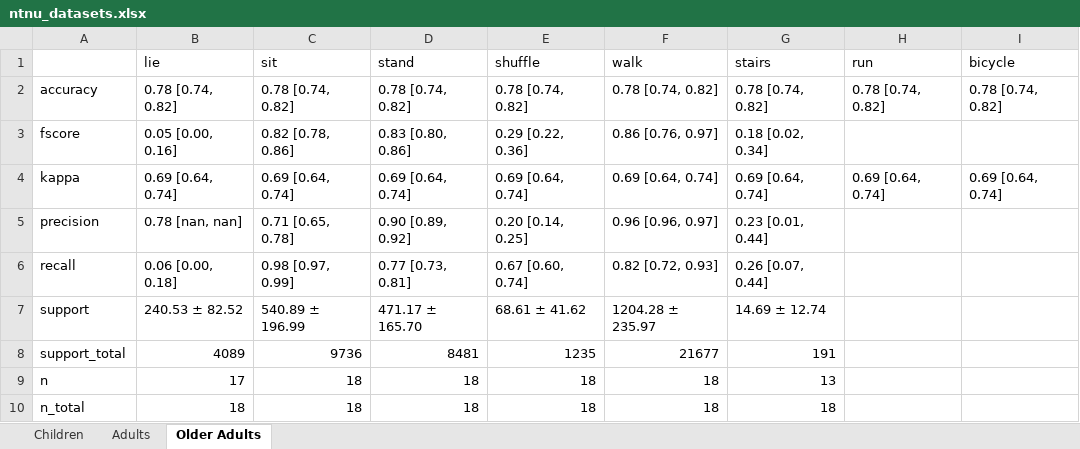
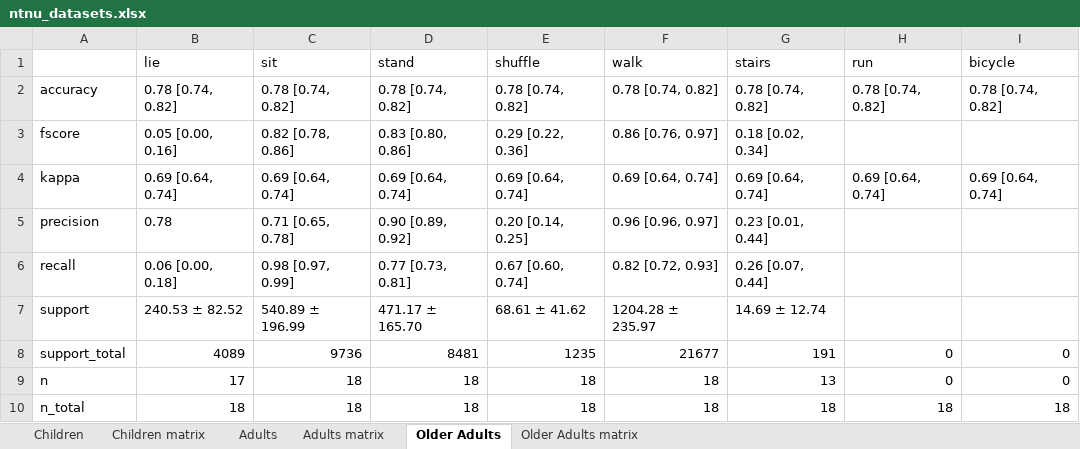
Before and after one commit to actimotus/actimotus-validation, an Excel workbook: results/ntnu_datasets.xlsx, sheet Older Adults, drawn as a sheet; values as stored, in another font and other column widths than the file's, no borders; the diff names each change by its address in the sheet, - before the commit and + after, or states it on an @@ line.

```diff
--- a/results/ntnu_datasets.xlsx (sheet Older Adults)
+++ b/results/ntnu_datasets.xlsx (sheet Older Adults)
+sheet tab: Children matrix
+sheet tab: Adults matrix
+sheet tab: Older Adults matrix
-B5 (lie): 0.78 [nan, nan]
+B5 (lie): 0.78
-H8:H9 (run): (empty)
+H8:H9 (run): 0
-I8:I9 (bicycle): (empty)
+I8:I9 (bicycle): 0
-H10 (run): (empty)
+H10 (run): 18
-I10 (bicycle): (empty)
+I10 (bicycle): 18
```
Also changed, not shown: results/lendt_adults.xlsx, results/lendt_adults_fused.xlsx, 24 other files.
